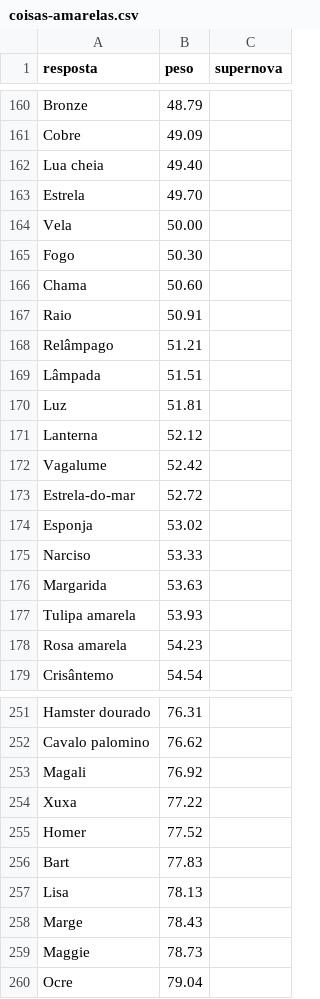
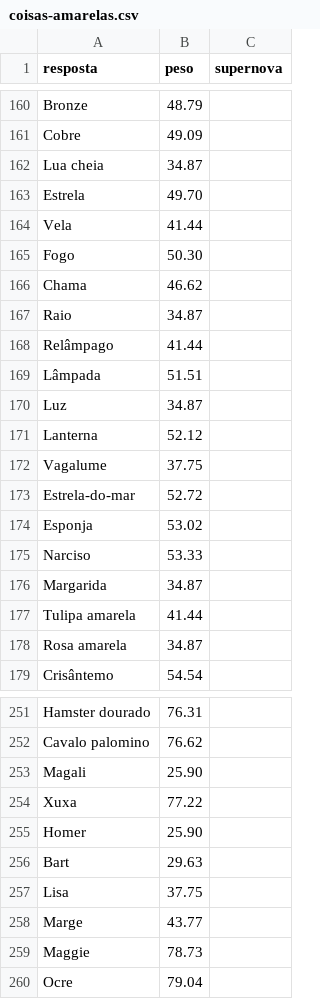
Before and after one commit to pedro1ace/nichoojogo, a CSV file: dados/ajustes/coisas-amarelas.csv, drawn as a sheet; only a part is shown, gaps mark what is left out; the diff covers the shown part only.

```diff
--- a/dados/ajustes/coisas-amarelas.csv
+++ b/dados/ajustes/coisas-amarelas.csv
@@ -161,13 +161,13 @@ Bronze,48.79,
 Cobre,49.09,
-Lua cheia,49.40,
+Lua cheia,34.87,
 Estrela,49.70,
-Vela,50.00,
+Vela,41.44,
 Fogo,50.30,
-Chama,50.60,
-Raio,50.91,
-Relâmpago,51.21,
+Chama,46.62,
+Raio,34.87,
+Relâmpago,41.44,
 Lâmpada,51.51,
-Luz,51.81,
+Luz,34.87,
 Lanterna,52.12,
-Vagalume,52.42,
+Vagalume,37.75,
 Estrela-do-mar,52.72,
@@ -175,5 +175,5 @@ Esponja,53.02,
 Narciso,53.33,
-Margarida,53.63,
-Tulipa amarela,53.93,
-Rosa amarela,54.23,
+Margarida,34.87,
+Tulipa amarela,41.44,
+Rosa amarela,34.87,
 Crisântemo,54.54,
@@ -252,8 +252,8 @@ Hamster dourado,76.31,
 Cavalo palomino,76.62,
-Magali,76.92,
+Magali,25.90,
 Xuxa,77.22,
-Homer,77.52,
-Bart,77.83,
-Lisa,78.13,
-Marge,78.43,
+Homer,25.90,
+Bart,29.63,
+Lisa,37.75,
+Marge,43.77,
 Maggie,78.73,
```
Also changed, not shown: 145 edited cells elsewhere in this file, dados/ajustes/brincadeiras.csv, dados/pesos/revisao/brincadeiras.csv, 29 other files.
